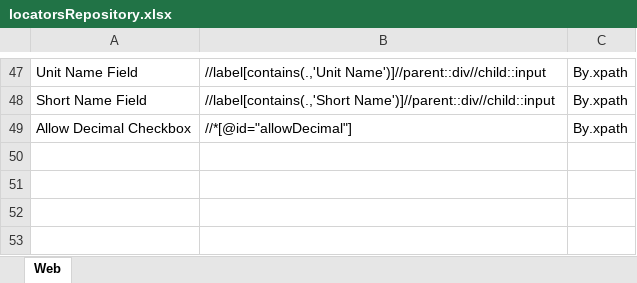
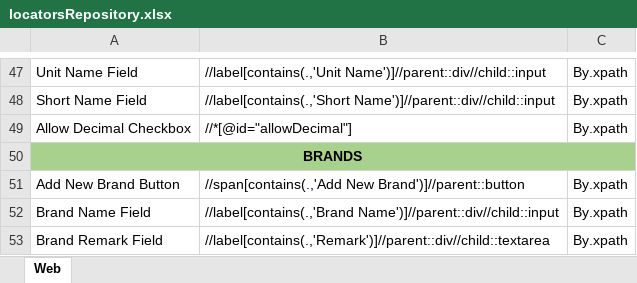
Before and after one commit to Sachintha-Samarathunga/Order-Management-System, an Excel workbook: data/locatorsRepository.xlsx, sheet Web, drawn as a sheet; only a part is shown, gaps mark what is left out; values as stored, in another font and other column widths than the file's, no borders; the diff names each change by its address in the sheet, - before the commit and + after, or states it on an @@ line.

Commit message:
Implement Create Brand

```diff
--- a/data/locatorsRepository.xlsx (sheet Web)
+++ b/data/locatorsRepository.xlsx (sheet Web)
+row 50: BRANDS
+row 51: Add New Brand Button | //span[contains(.,'Add New Brand')]//parent::button | By.xpath
+row 52: Brand Name Field | //label[contains(.,'Brand Name')]//parent::div//child::input | By.xpath
+row 53: Brand Remark Field | //label[contains(.,'Remark')]//parent::div//child::textarea | By.xpath
```
Also changed, not shown: 2 other files.
